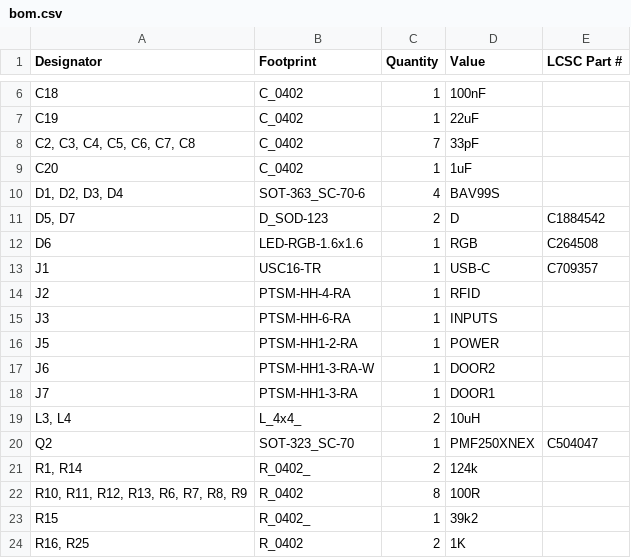
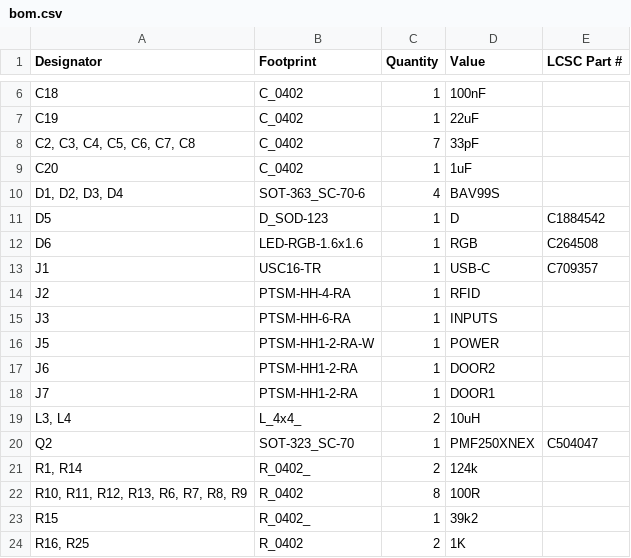
Before and after one commit to revk/SolarSystem, a CSV file: PCB/Access/production/bom.csv, drawn as a sheet; only a part is shown, gaps mark what is left out.

```diff
--- a/PCB/Access/production/bom.csv
+++ b/PCB/Access/production/bom.csv
@@ -10,3 +10,3 @@ C20,C_0402,1,1uF,
 "D1, D2, D3, D4",SOT-363_SC-70-6,4,BAV99S,
-"D5, D7",D_SOD-123,2,D,C1884542
+D5,D_SOD-123,1,D,C1884542
 D6,LED-RGB-1.6x1.6,1,RGB,C264508
@@ -15,5 +15,5 @@ J2,PTSM-HH-4-RA,1,RFID,
 J3,PTSM-HH-6-RA,1,INPUTS,
-J5,PTSM-HH1-2-RA,1,POWER,
-J6,PTSM-HH1-3-RA-W,1,DOOR2,
-J7,PTSM-HH1-3-RA,1,DOOR1,
+J5,PTSM-HH1-2-RA-W,1,POWER,
+J6,PTSM-HH1-2-RA,1,DOOR2,
+J7,PTSM-HH1-2-RA,1,DOOR1,
 "L3, L4",L_4x4_,2,10uH,
```
Also changed, not shown: PCB/Access/production/designators.csv, PCB/Access/production/positions.csv, 5 other files.
